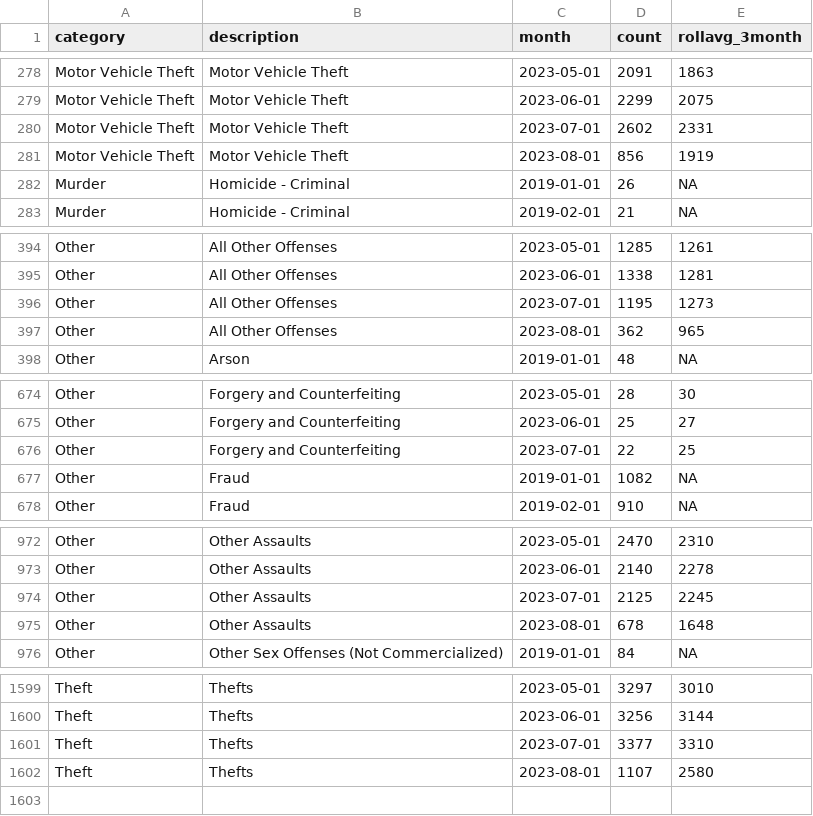
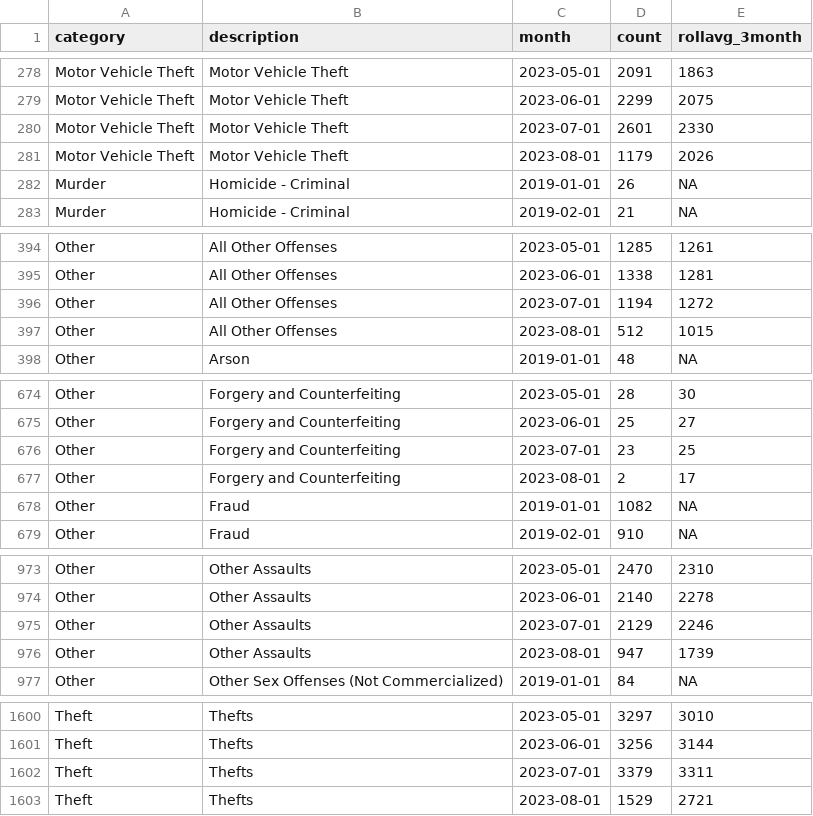
Before and after one commit to abcotvdata/safetytracker_philadelphia, a CSV file: data/output/monthly/citywide_detailed_monthly.csv, drawn as a sheet; only a part is shown, gaps mark what is left out; the diff covers the shown part only.

Commit message:
New crime data collected

```diff
--- a/data/output/monthly/citywide_detailed_monthly.csv
+++ b/data/output/monthly/citywide_detailed_monthly.csv
@@ -279,4 +279,4 @@ Motor Vehicle Theft,Motor Vehicle Theft,2023-05-01,2091,1863
 Motor Vehicle Theft,Motor Vehicle Theft,2023-06-01,2299,2075
-Motor Vehicle Theft,Motor Vehicle Theft,2023-07-01,2602,2331
-Motor Vehicle Theft,Motor Vehicle Theft,2023-08-01,856,1919
+Motor Vehicle Theft,Motor Vehicle Theft,2023-07-01,2601,2330
+Motor Vehicle Theft,Motor Vehicle Theft,2023-08-01,1179,2026
 Murder,Homicide - Criminal,2019-01-01,26,NA
@@ -395,4 +395,4 @@ Other,All Other Offenses,2023-05-01,1285,1261
 Other,All Other Offenses,2023-06-01,1338,1281
-Other,All Other Offenses,2023-07-01,1195,1273
-Other,All Other Offenses,2023-08-01,362,965
+Other,All Other Offenses,2023-07-01,1194,1272
+Other,All Other Offenses,2023-08-01,512,1015
 Other,Arson,2019-01-01,48,NA
@@ -675,3 +675,4 @@ Other,Forgery and Counterfeiting,2023-05-01,28,30
 Other,Forgery and Counterfeiting,2023-06-01,25,27
-Other,Forgery and Counterfeiting,2023-07-01,22,25
+Other,Forgery and Counterfeiting,2023-07-01,23,25
+Other,Forgery and Counterfeiting,2023-08-01,2,17
 Other,Fraud,2019-01-01,1082,NA
@@ -973,4 +974,4 @@ Other,Other Assaults,2023-05-01,2470,2310
 Other,Other Assaults,2023-06-01,2140,2278
-Other,Other Assaults,2023-07-01,2125,2245
-Other,Other Assaults,2023-08-01,678,1648
+Other,Other Assaults,2023-07-01,2129,2246
+Other,Other Assaults,2023-08-01,947,1739
 Other,Other Sex Offenses (Not Commercialized),2019-01-01,84,NA
@@ -1600,3 +1601,3 @@ Theft,Thefts,2023-05-01,3297,3010
 Theft,Thefts,2023-06-01,3256,3144
-Theft,Thefts,2023-07-01,3377,3310
-Theft,Thefts,2023-08-01,1107,2580
+Theft,Thefts,2023-07-01,3379,3311
+Theft,Thefts,2023-08-01,1529,2721
```
Also changed, not shown: 45 edited cells elsewhere in this file, data/output/districts/assaults_district.csv, data/output/districts/autothefts_district.csv, 44 other files.
